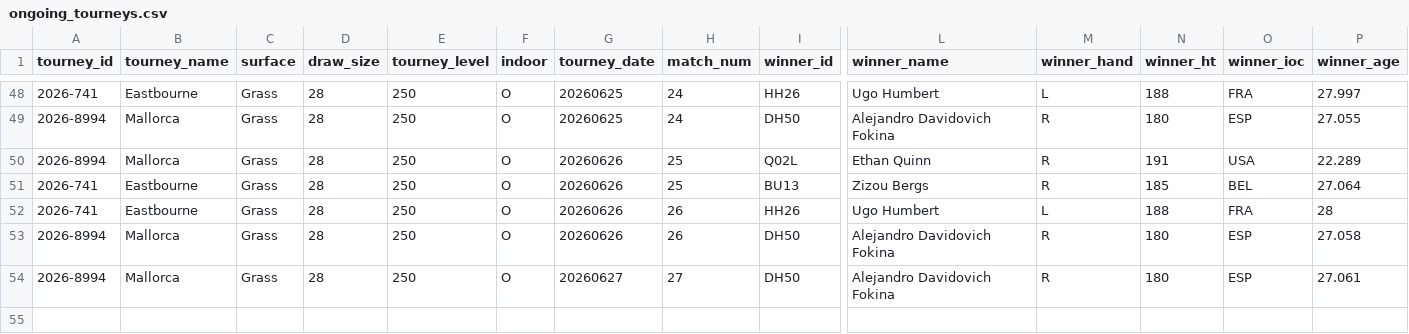
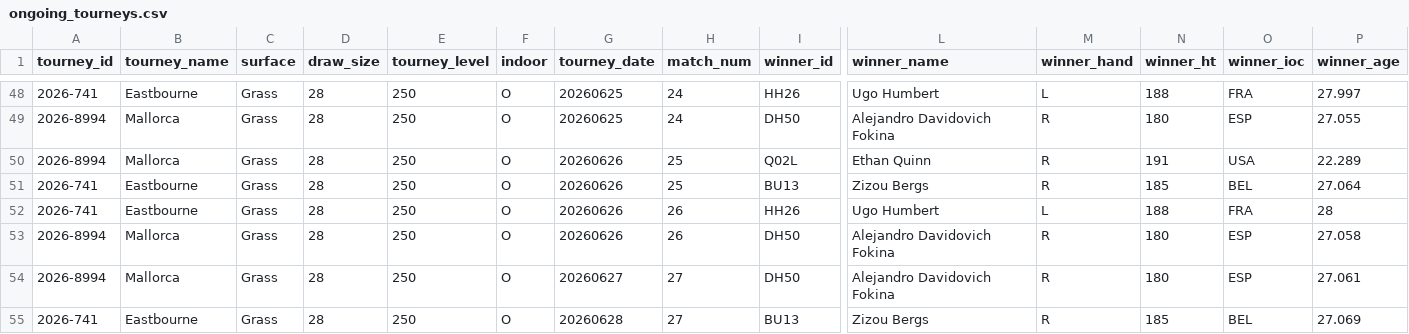
Before and after one commit to gmalbert/tennis-predictions, a CSV file: tml-data/ongoing_tourneys.csv, drawn as a sheet; only a part is shown, gaps mark what is left out; rows hold the shown columns only; the diff names each change by its address in the sheet, - before the commit and + after, or states it on an @@ line.

```diff
--- a/tml-data/ongoing_tourneys.csv
+++ b/tml-data/ongoing_tourneys.csv
+row 55: 2026-741 | Eastbourne | Grass | 28 | 250 | O | 20260628 | 27 | BU13 | Zizou Bergs | R | 185 | BEL | 27.069
```
Also changed, not shown: tml-data/2026.csv, 5 other files.
